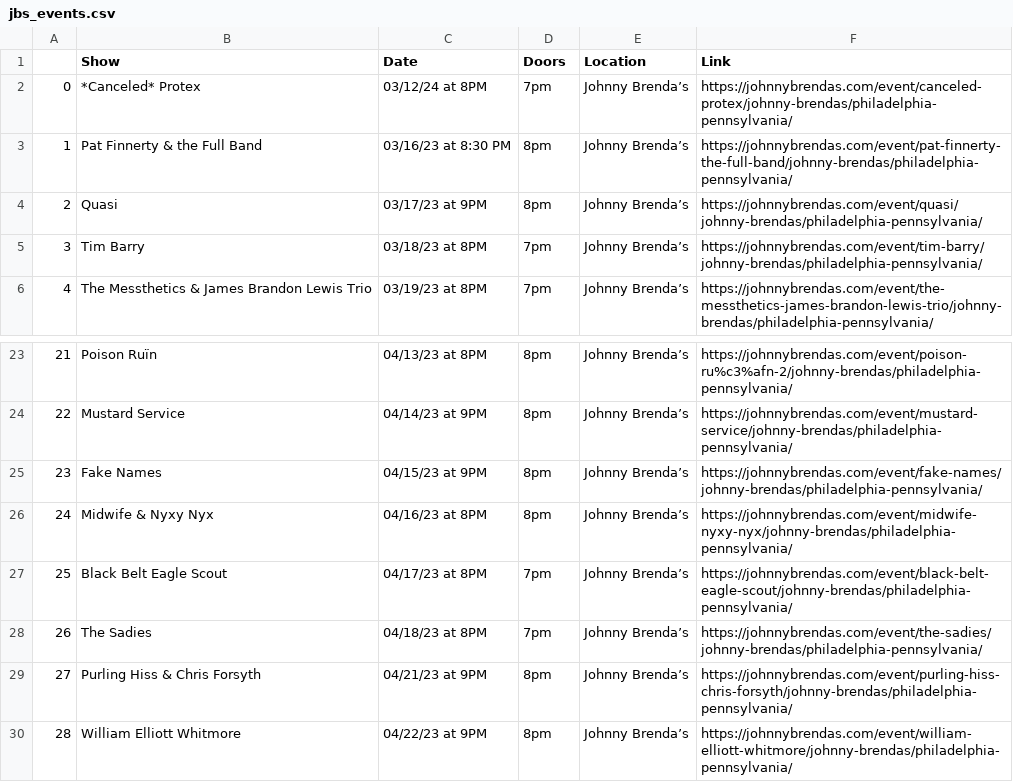
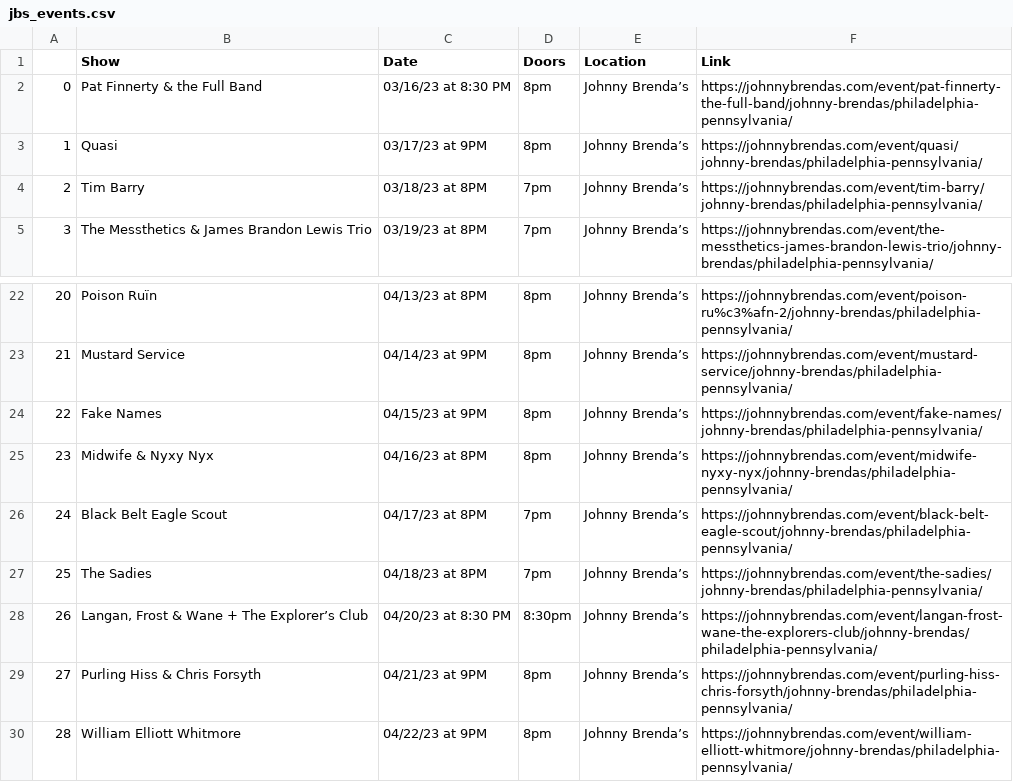
Before and after one commit to amandakreider/Concert-Calendars, a CSV file: csv/jbs_events.csv, drawn as a sheet; only a part is shown, gaps mark what is left out; removed rows and columns are numbered as before the commit, all else as after; the diff names each change by its address in the sheet, - before the commit and + after, or states it on an @@ line.

Commit message:
Update Johnny Brenda's calendar

```diff
--- a/csv/jbs_events.csv
+++ b/csv/jbs_events.csv
-row 2: 0 | *Canceled* Protex | 03/12/24 at 8PM | 7pm | Johnny Brenda’s | https://johnnybrendas.com/event/canceled-protex/johnny-brendas/philadelphia-pennsylvania/
@@ column A renumbered between rows 2 and 27 @@
+row 28: 26 | Langan, Frost & Wane + The Explorer’s Club | 04/20/23 at 8:30 PM | 8:30pm | Johnny Brenda’s | https://johnnybrendas.com/event/langan-frost-wane-the-explorers-club/johnny-brendas/philadelphia-pennsylvania/
```
Also changed, not shown: 1 other file.
